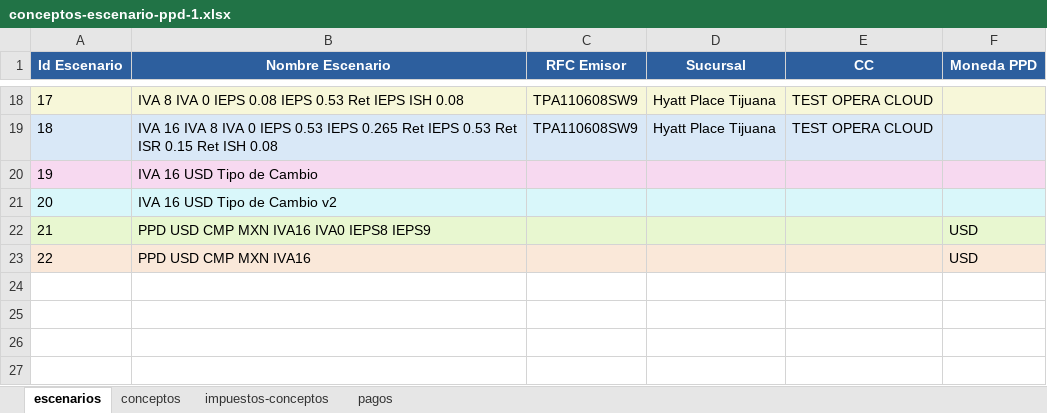
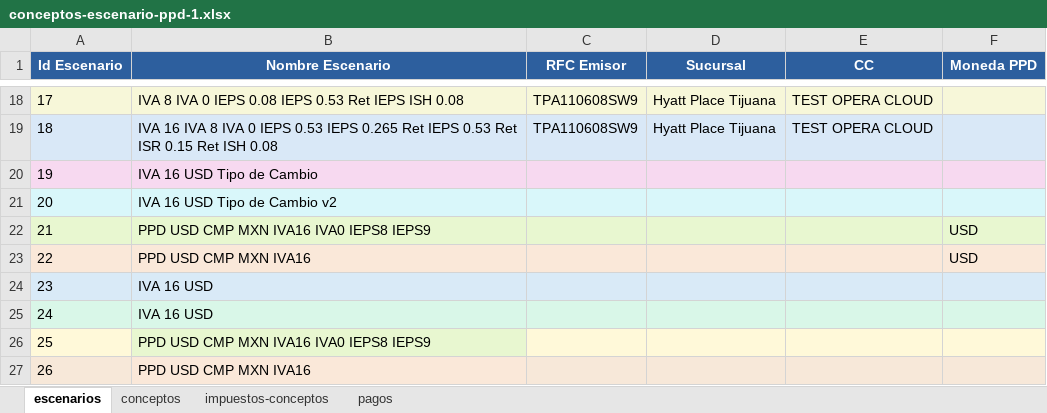
Before and after one commit to erickRodriguezNT/Complementos_de_Pago, an Excel workbook: data/conceptos-escenario-ppd-1.xlsx, sheet escenarios, drawn as a sheet; only a part is shown, gaps mark what is left out; values as stored, in another font and other column widths than the file's, no borders; the diff names each change by its address in the sheet, - before the commit and + after, or states it on an @@ line.

```diff
--- a/data/conceptos-escenario-ppd-1.xlsx (sheet escenarios)
+++ b/data/conceptos-escenario-ppd-1.xlsx (sheet escenarios)
+row 24: 23 | IVA 16 USD
+row 25: 24 | IVA 16 USD
+row 26: 25 | PPD USD CMP MXN IVA16 IVA0 IEPS8 IEPS9
+row 27: 26 | PPD USD CMP MXN IVA16
```
Also changed, not shown: sheet pagos, sheet conceptos, sheet impuestos-conceptos, 10 other files.
